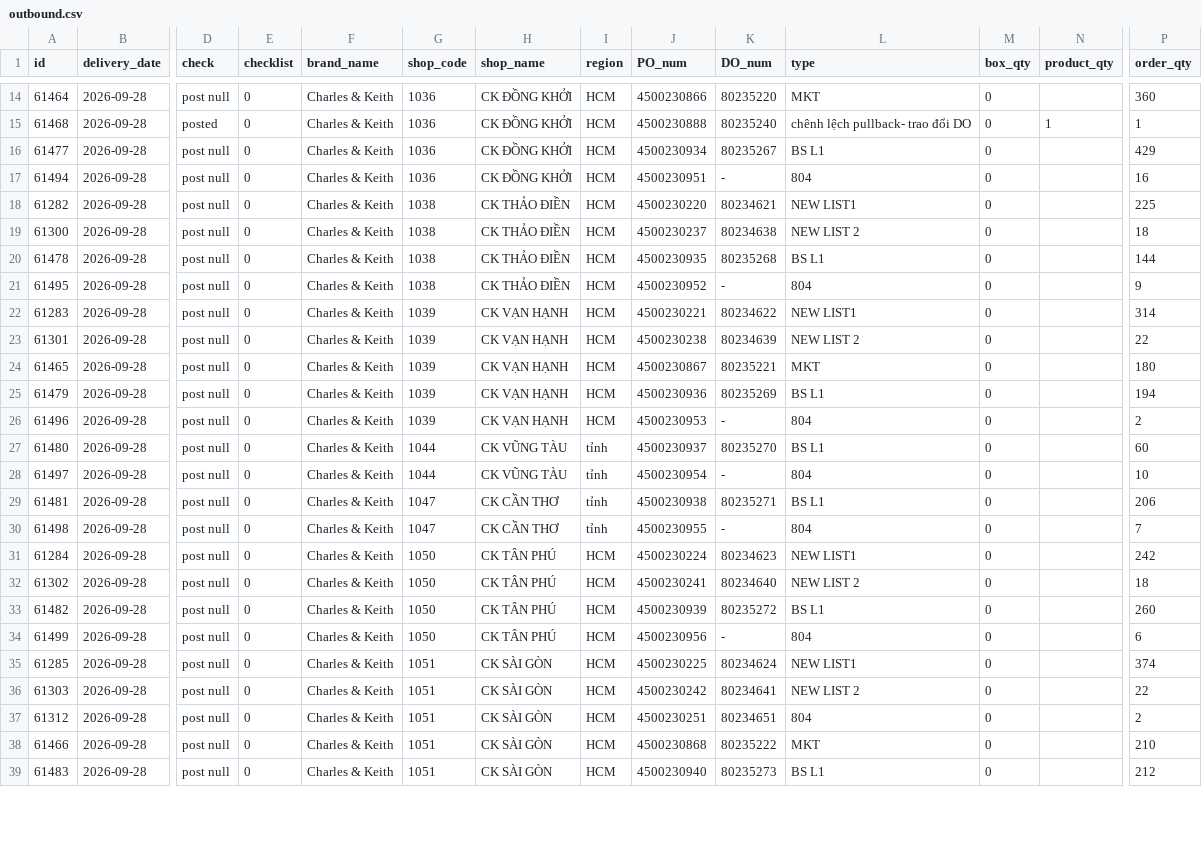
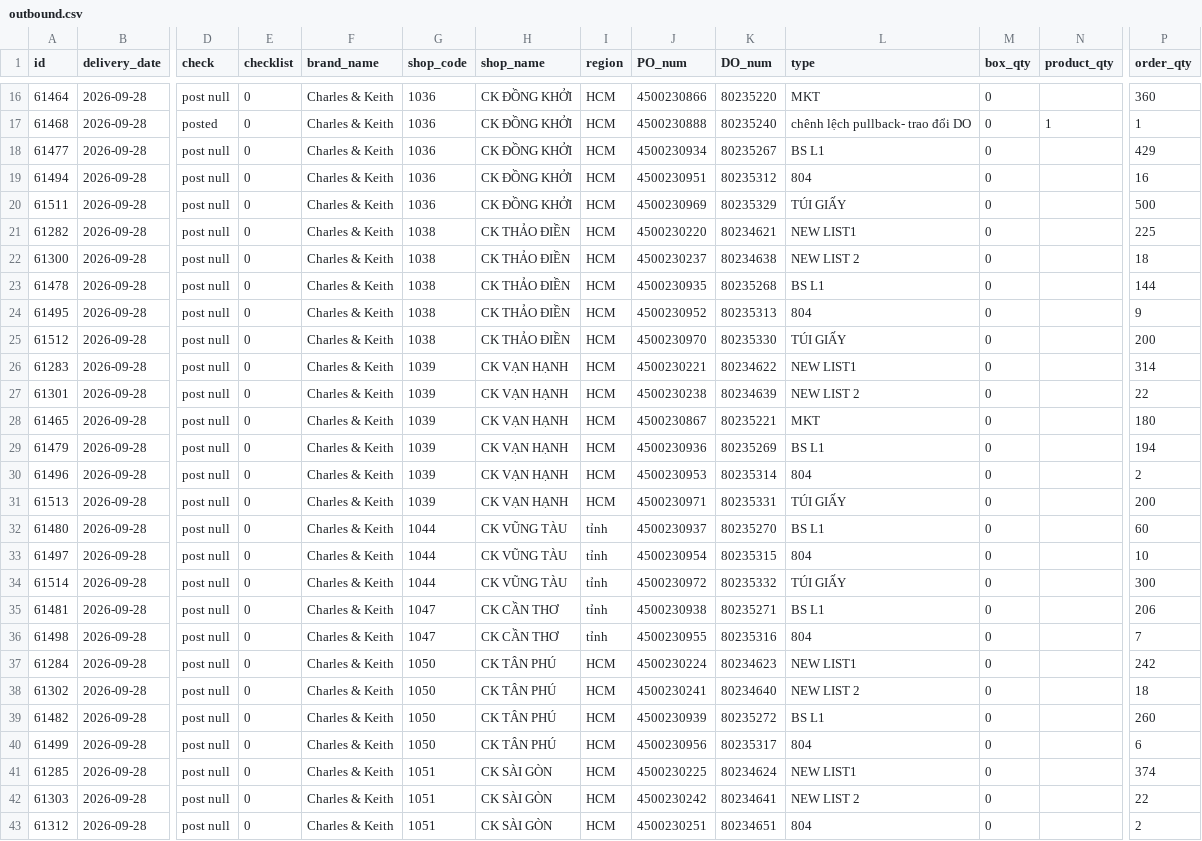
Before and after one commit to thuanmaison113-boop/report, a CSV file: outbound.csv, drawn as a sheet; only a part is shown, gaps mark what is left out; the shorter side is filled out with more unchanged rows; addresses are those after the commit; rows hold the shown columns only; the diff covers the shown part only; the diff names each change by its address in the sheet, - before the commit and + after, or states it on an @@ line.

```diff
--- a/outbound.csv
+++ b/outbound.csv
-K19 (DO_num): -
+K19 (DO_num): 80235312
+row 20: 61511 | 2026-09-28 | post null | 0 | Charles & Keith | 1036 | CK ĐỒNG KHỞI | HCM | 4500230969 | 80235329 | TÚI GIẤY | 0 |  | 500
-K24 (DO_num): -
+K24 (DO_num): 80235313
+row 25: 61512 | 2026-09-28 | post null | 0 | Charles & Keith | 1038 | CK THẢO ĐIỀN | HCM | 4500230970 | 80235330 | TÚI GIẤY | 0 |  | 200
-K30 (DO_num): -
+K30 (DO_num): 80235314
+row 31: 61513 | 2026-09-28 | post null | 0 | Charles & Keith | 1039 | CK VẠN HẠNH | HCM | 4500230971 | 80235331 | TÚI GIẤY | 0 |  | 200
-K33 (DO_num): -
+K33 (DO_num): 80235315
+row 34: 61514 | 2026-09-28 | post null | 0 | Charles & Keith | 1044 | CK VŨNG TÀU | tỉnh | 4500230972 | 80235332 | TÚI GIẤY | 0 |  | 300
-K36 (DO_num): -
+K36 (DO_num): 80235316
-K40 (DO_num): -
+K40 (DO_num): 80235317
```
Also changed, not shown: 6 added rows and 11 edited cells elsewhere in this file, inbound.csv.
